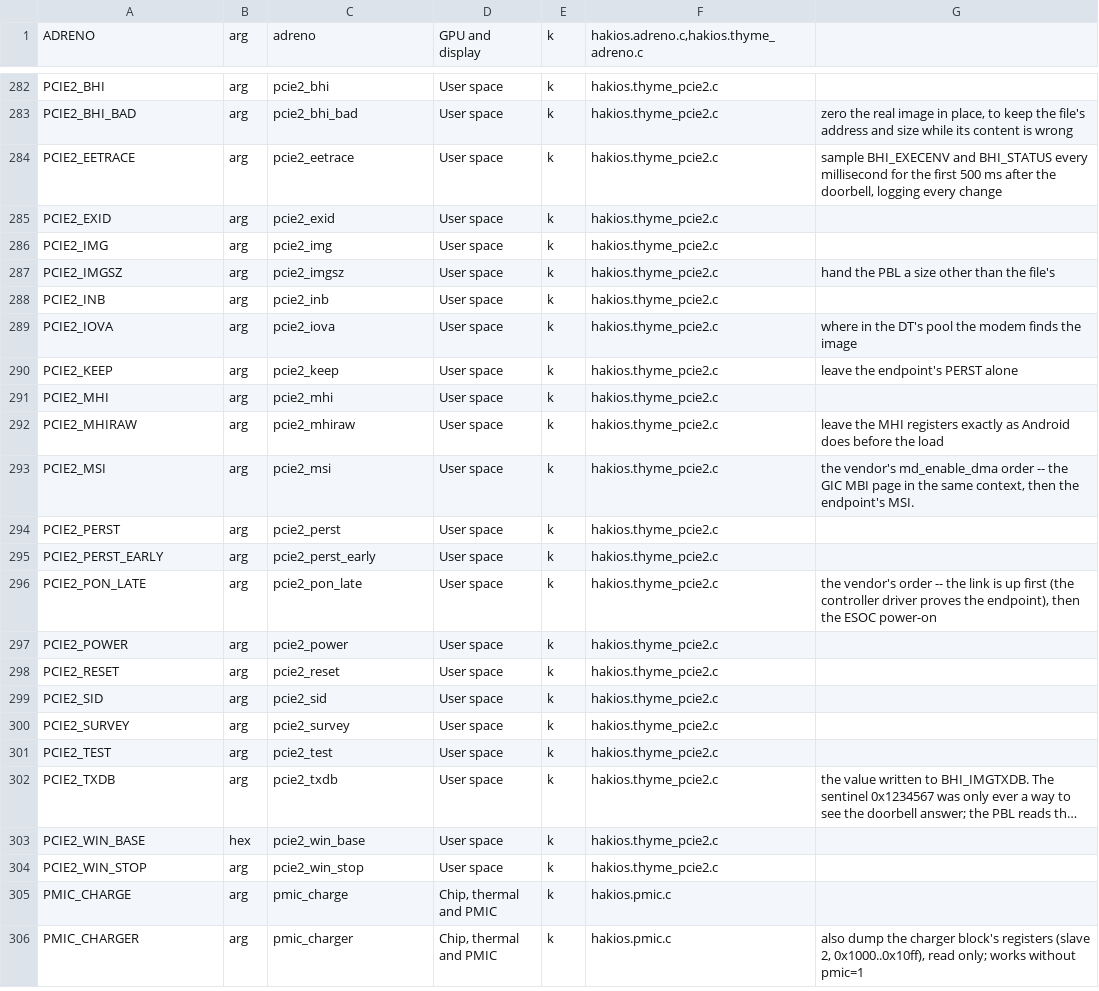
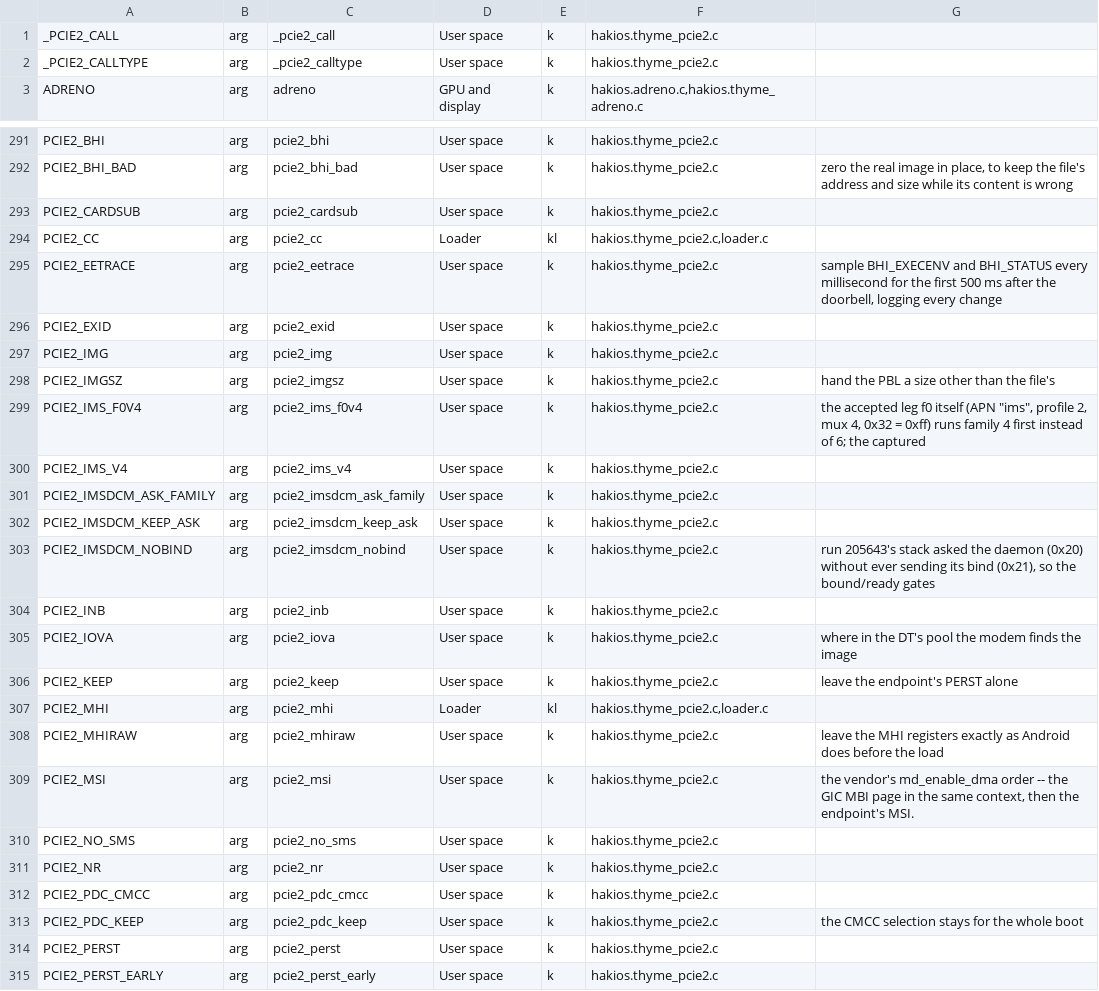
Before and after one commit to printlndarling/hakios-thyme, a TSV file: configs/symbols.tsv, drawn as a sheet; only a part is shown, gaps mark what is left out; the shorter side is filled out with more unchanged rows; long unchanged cells end in …; the diff covers the shown part only.

Commit message:
fix(config): refresh the generated boot argument catalogue
Regenerate the catalogue and common defconfig so the source, published argument list and configuration checks agree.

Confidence: high
Scope-risk: narrow

```diff
--- a/configs/symbols.tsv
+++ b/configs/symbols.tsv
@@ -1 +1,3 @@
+_PCIE2_CALL	arg	_pcie2_call	User space	k	hakios.thyme_pcie2.c	
+_PCIE2_CALLTYPE	arg	_pcie2_calltype	User space	k	hakios.thyme_pcie2.c	
 ADRENO	arg	adreno	GPU and display	k	hakios.adreno.c,hakios.thyme_adreno.c	
@@ -283,2 +292,4 @@ PCIE2_BHI	arg	pcie2_bhi	User space	k	hakios.thyme_pcie2.c
 PCIE2_BHI_BAD	arg	pcie2_bhi_bad	User space	k	hakios.thyme_pcie2.c	zero the real image in place, to keep the file's address and size while its content is wrong
+PCIE2_CARDSUB	arg	pcie2_cardsub	User space	k	hakios.thyme_pcie2.c	
+PCIE2_CC	arg	pcie2_cc	Loader	kl	hakios.thyme_pcie2.c,loader.c	
 PCIE2_EETRACE	arg	pcie2_eetrace	User space	k	hakios.thyme_pcie2.c	sample BHI_EXECENV and BHI_STATUS every millisecond for the first 500 ms after the doorbell, logging every change
@@ -287,2 +298,7 @@ PCIE2_IMG	arg	pcie2_img	User space	k	hakios.thyme_pcie2.c
 PCIE2_IMGSZ	arg	pcie2_imgsz	User space	k	hakios.thyme_pcie2.c	hand the PBL a size other than the file's
+PCIE2_IMS_F0V4	arg	pcie2_ims_f0v4	User space	k	hakios.thyme_pcie2.c	the accepted leg f0 itself (APN "ims", profile 2, mux 4, 0x32 = 0xff) runs family 4 first instead of 6; the captured
+PCIE2_IMS_V4	arg	pcie2_ims_v4	User space	k	hakios.thyme_pcie2.c	
+PCIE2_IMSDCM_ASK_FAMILY	arg	pcie2_imsdcm_ask_family	User space	k	hakios.thyme_pcie2.c	
+PCIE2_IMSDCM_KEEP_ASK	arg	pcie2_imsdcm_keep_ask	User space	k	hakios.thyme_pcie2.c	
+PCIE2_IMSDCM_NOBIND	arg	pcie2_imsdcm_nobind	User space	k	hakios.thyme_pcie2.c	run 205643's stack asked the daemon (0x20) without ever sending its bind (0x21), so the bound/ready gates
 PCIE2_INB	arg	pcie2_inb	User space	k	hakios.thyme_pcie2.c	
@@ -290,5 +306,9 @@ PCIE2_IOVA	arg	pcie2_iova	User space	k	hakios.thyme_pcie2.c	where in the DT's po
 PCIE2_KEEP	arg	pcie2_keep	User space	k	hakios.thyme_pcie2.c	leave the endpoint's PERST alone
-PCIE2_MHI	arg	pcie2_mhi	User space	k	hakios.thyme_pcie2.c	
+PCIE2_MHI	arg	pcie2_mhi	Loader	kl	hakios.thyme_pcie2.c,loader.c	
 PCIE2_MHIRAW	arg	pcie2_mhiraw	User space	k	hakios.thyme_pcie2.c	leave the MHI registers exactly as Android does before the load
 PCIE2_MSI	arg	pcie2_msi	User space	k	hakios.thyme_pcie2.c	the vendor's md_enable_dma order -- the GIC MBI page in the same context, then the endpoint's MSI.
+PCIE2_NO_SMS	arg	pcie2_no_sms	User space	k	hakios.thyme_pcie2.c	
+PCIE2_NR	arg	pcie2_nr	User space	k	hakios.thyme_pcie2.c	
+PCIE2_PDC_CMCC	arg	pcie2_pdc_cmcc	User space	k	hakios.thyme_pcie2.c	
+PCIE2_PDC_KEEP	arg	pcie2_pdc_keep	User space	k	hakios.thyme_pcie2.c	the CMCC selection stays for the whole boot
 PCIE2_PERST	arg	pcie2_perst	User space	k	hakios.thyme_pcie2.c	
```
Also changed, not shown: 14 added rows and 1 edited cell elsewhere in this file, 3 other files.
